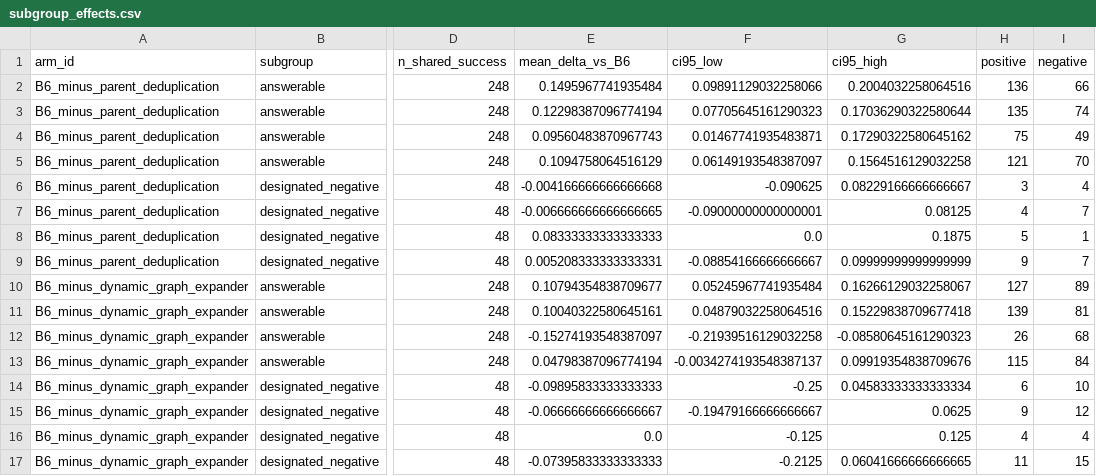
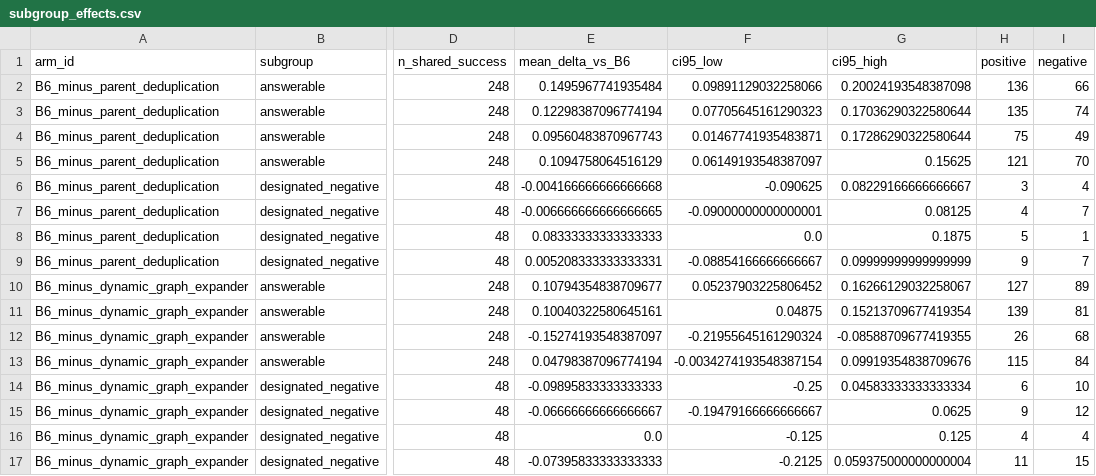
Before and after one commit to shizmag/science_graph, a CSV file: revision_ablation_defense/tables/subgroup_effects.csv, drawn as a sheet; only a part is shown, gaps mark what is left out; the diff names each change by its address in the sheet, - before the commit and + after, or states it on an @@ line.

```diff
--- a/revision_ablation_defense/tables/subgroup_effects.csv
+++ b/revision_ablation_defense/tables/subgroup_effects.csv
-G2 (ci95_high): 0.2004032258064516
+G2 (ci95_high): 0.20024193548387098
-G4 (ci95_high): 0.17290322580645162
+G4 (ci95_high): 0.17286290322580644
-G5 (ci95_high): 0.1564516129032258
+G5 (ci95_high): 0.15625
-F10 (ci95_low): 0.05245967741935484
+F10 (ci95_low): 0.05237903225806452
-F11 (ci95_low): 0.04879032258064516
+F11 (ci95_low): 0.04875
-G11 (ci95_high): 0.15229838709677418
+G11 (ci95_high): 0.15213709677419354
-F12 (ci95_low): -0.21939516129032258
+F12 (ci95_low): -0.21955645161290324
-G12 (ci95_high): -0.08580645161290323
+G12 (ci95_high): -0.08588709677419355
-F13 (ci95_low): -0.0034274193548387137
+F13 (ci95_low): -0.0034274193548387154
-G17 (ci95_high): 0.06041666666666665
+G17 (ci95_high): 0.059375000000000004
```
Also changed, not shown: revision_ablation_defense/tables/context_provenance.csv, revision_ablation_defense/tables/entropy_paired.csv, 30 other files.
